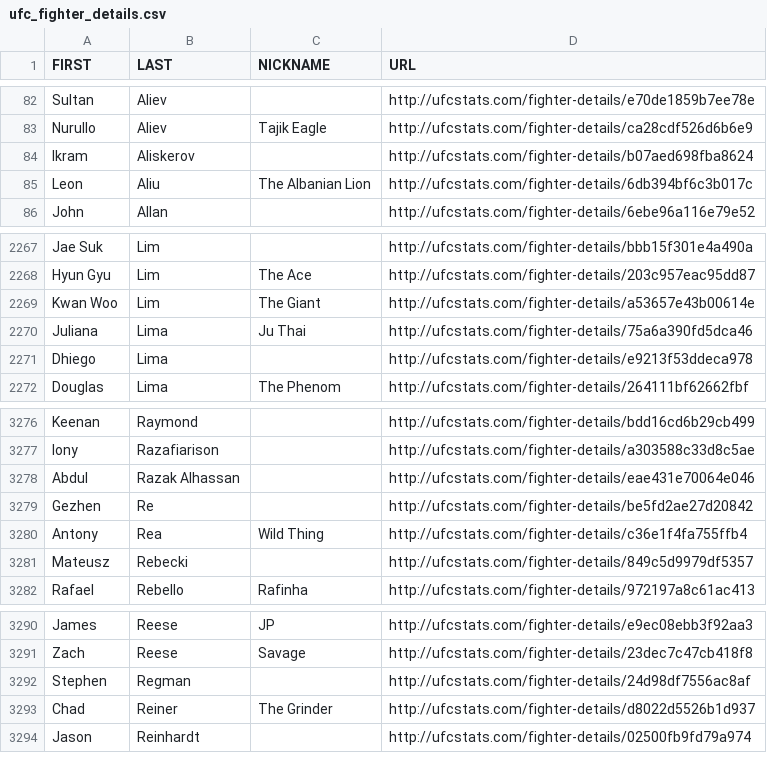
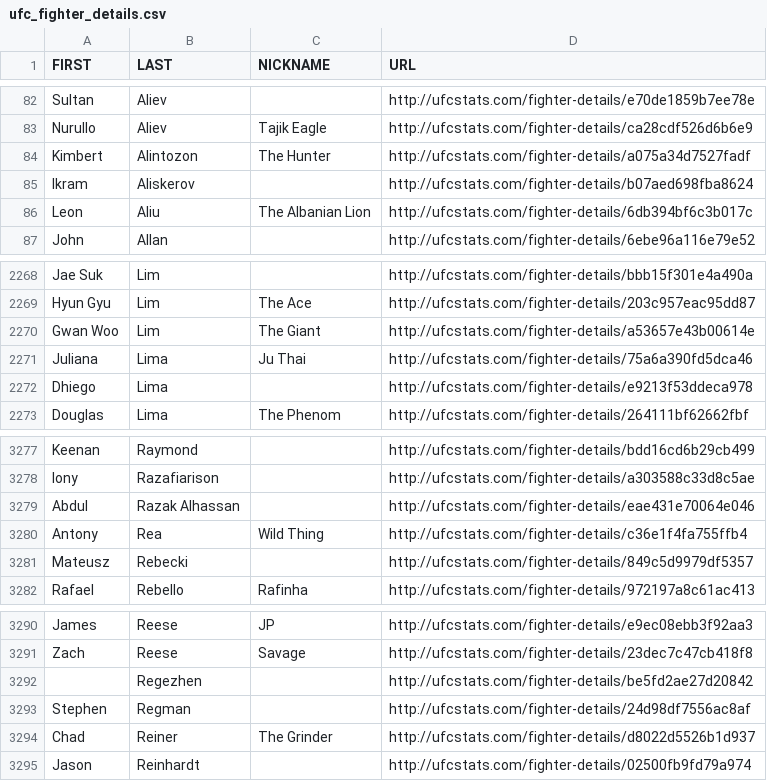
Before and after one commit to Greco1899/scrape_ufc_stats, a CSV file: ufc_fighter_details.csv, drawn as a sheet; only a part is shown, gaps mark what is left out.

```diff
--- a/ufc_fighter_details.csv
+++ b/ufc_fighter_details.csv
@@ -83,2 +83,3 @@ Sultan,Aliev,,http://ufcstats.com/fighter-details/e70de1859b7ee78e
 Nurullo,Aliev,Tajik Eagle,http://ufcstats.com/fighter-details/ca28cdf526d6b6e9
+Kimbert,Alintozon,The Hunter,http://ufcstats.com/fighter-details/a075a34d7527fadf
 Ikram,Aliskerov,,http://ufcstats.com/fighter-details/b07aed698fba8624
@@ -2268,3 +2269,3 @@ Jae Suk,Lim,,http://ufcstats.com/fighter-details/bbb15f301e4a490a
 Hyun Gyu,Lim,The Ace,http://ufcstats.com/fighter-details/203c957eac95dd87
-Kwan Woo,Lim,The Giant,http://ufcstats.com/fighter-details/a53657e43b00614e
+Gwan Woo,Lim,The Giant,http://ufcstats.com/fighter-details/a53657e43b00614e
 Juliana,Lima,Ju Thai,http://ufcstats.com/fighter-details/75a6a390fd5dca46
@@ -3278,3 +3279,2 @@ Iony,Razafiarison,,http://ufcstats.com/fighter-details/a303588c33d8c5ae
 Abdul,Razak Alhassan,,http://ufcstats.com/fighter-details/eae431e70064e046
-Gezhen,Re,,http://ufcstats.com/fighter-details/be5fd2ae27d20842
 Antony,Rea,Wild Thing,http://ufcstats.com/fighter-details/c36e1f4fa755ffb4
@@ -3291,2 +3291,3 @@ James,Reese,JP,http://ufcstats.com/fighter-details/e9ec08ebb3f92aa3
 Zach,Reese,Savage,http://ufcstats.com/fighter-details/23dec7c47cb418f8
+,Regezhen,,http://ufcstats.com/fighter-details/be5fd2ae27d20842
 Stephen,Regman,,http://ufcstats.com/fighter-details/24d98df7556ac8af
```
Also changed, not shown: ufc_fighter_tott.csv.
